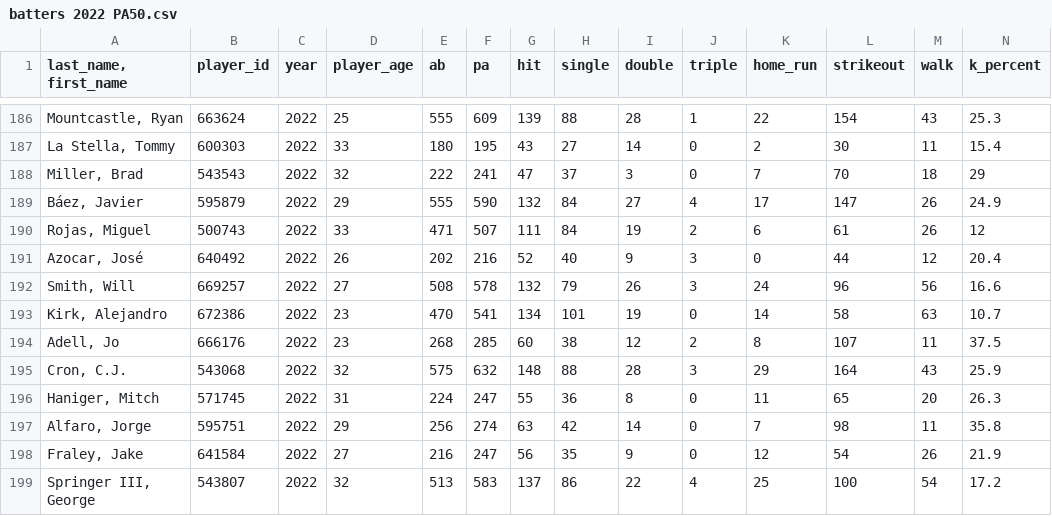
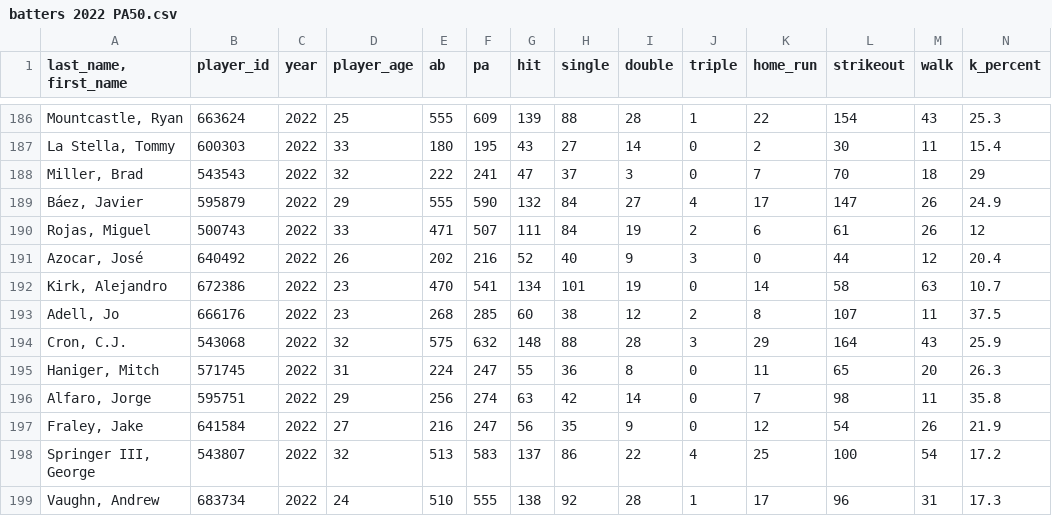
Before and after one commit to marians002/IA-Sim-MLB-Prediction, a CSV file: stats csv/batters 2022 PA50.csv, drawn as a sheet; only a part is shown, gaps mark what is left out; the shorter side is filled out with more unchanged rows; rows hold the shown columns only; the diff names each change by its address in the sheet, - before the commit and + after, or states it on an @@ line.

```diff
--- a/stats csv/batters 2022 PA50.csv
+++ b/stats csv/batters 2022 PA50.csv
-row 192: Smith, Will | 669257 | 2022 | 27 | 508 | 578 | 132 | 79 | 26 | 3 | 24 | 96 | 56 | 16.6
```
Also changed, not shown: stats csv/pitchers 2022 PA50.csv, 8 other files.
